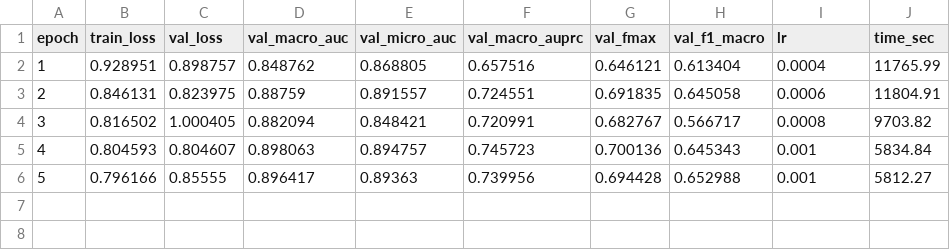
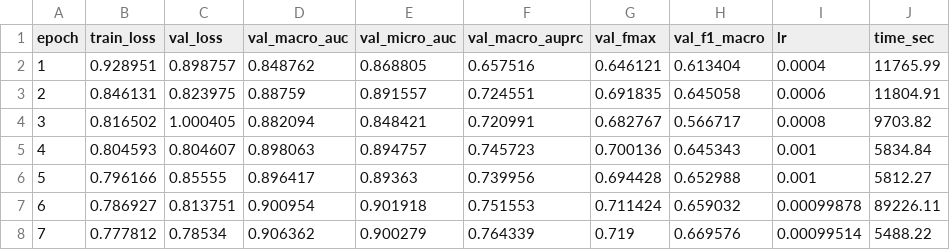
Before and after one commit to Nurikshuu/ECG-Models, a CSV file: results/model_b_attention/train_log.csv, drawn as a sheet.

```diff
--- a/results/model_b_attention/train_log.csv
+++ b/results/model_b_attention/train_log.csv
@@ -6 +6,3 @@ epoch,train_loss,val_loss,val_macro_auc,val_micro_auc,val_macro_auprc,val_fmax,v
 5,0.796166,0.85555,0.896417,0.89363,0.739956,0.694428,0.652988,0.001,5812.27
+6,0.786927,0.813751,0.900954,0.901918,0.751553,0.711424,0.659032,0.00099878,89226.11
+7,0.777812,0.78534,0.906362,0.900279,0.764339,0.719,0.669576,0.00099514,5488.22
```
Also changed, not shown: results/model_a_baseline/train_log.csv, 58 other files.
